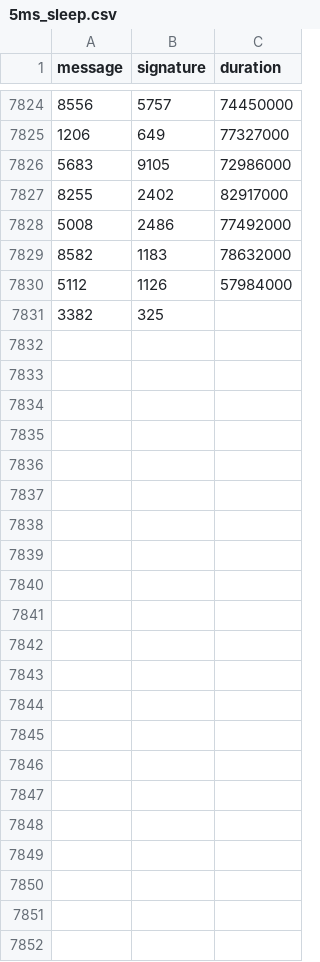
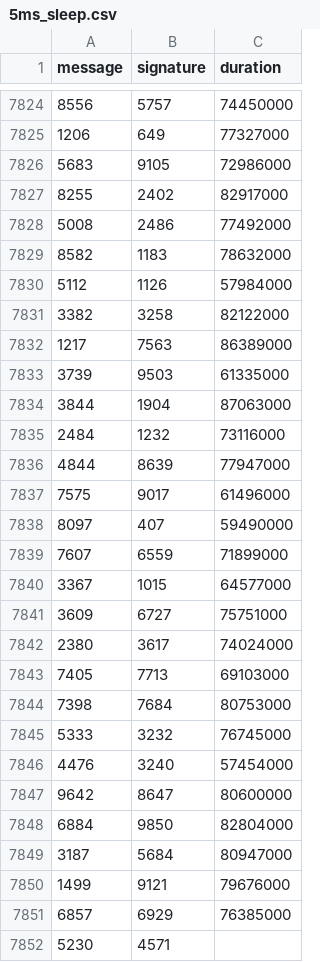
Before and after one commit to nicopupupu/QGIS_Package_Installer, a CSV file: 5ms_sleep.csv, drawn as a sheet; only a part is shown, gaps mark what is left out.

Commit message:
particles

```diff
--- a/5ms_sleep.csv
+++ b/5ms_sleep.csv
@@ -7830,2 +7830,23 @@ message,signature,duration
 5112,1126,57984000
-3382,325
+3382,3258,82122000
+1217,7563,86389000
+3739,9503,61335000
+3844,1904,87063000
+2484,1232,73116000
+4844,8639,77947000
+7575,9017,61496000
+8097,407,59490000
+7607,6559,71899000
+3367,1015,64577000
+3609,6727,75751000
+2380,3617,74024000
+7405,7713,69103000
+7398,7684,80753000
+5333,3232,76745000
+4476,3240,57454000
+9642,8647,80600000
+6884,9850,82804000
+3187,5684,80947000
+1499,9121,79676000
+6857,6929,76385000
+5230,4571,
```
